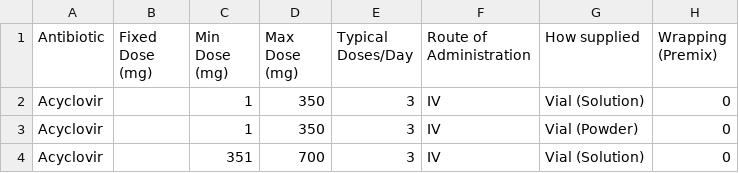
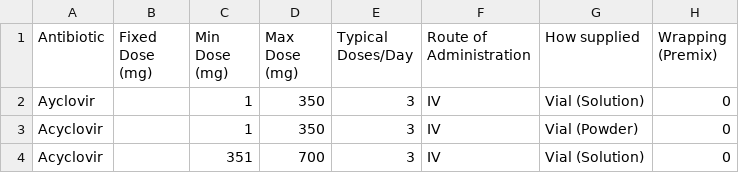
Before and after one commit to chaynsaw/antibiotic-calculator-v2, a CSV file: data/abx-waste-master-list.csv, drawn as a sheet; only a part is shown; the diff names each change by its address in the sheet, - before the commit and + after, or states it on an @@ line.

Commit message:
Test Deployment

```diff
--- a/data/abx-waste-master-list.csv
+++ b/data/abx-waste-master-list.csv
-A2 (Antibiotic): Acyclovir
+A2 (Antibiotic): Ayclovir
```
